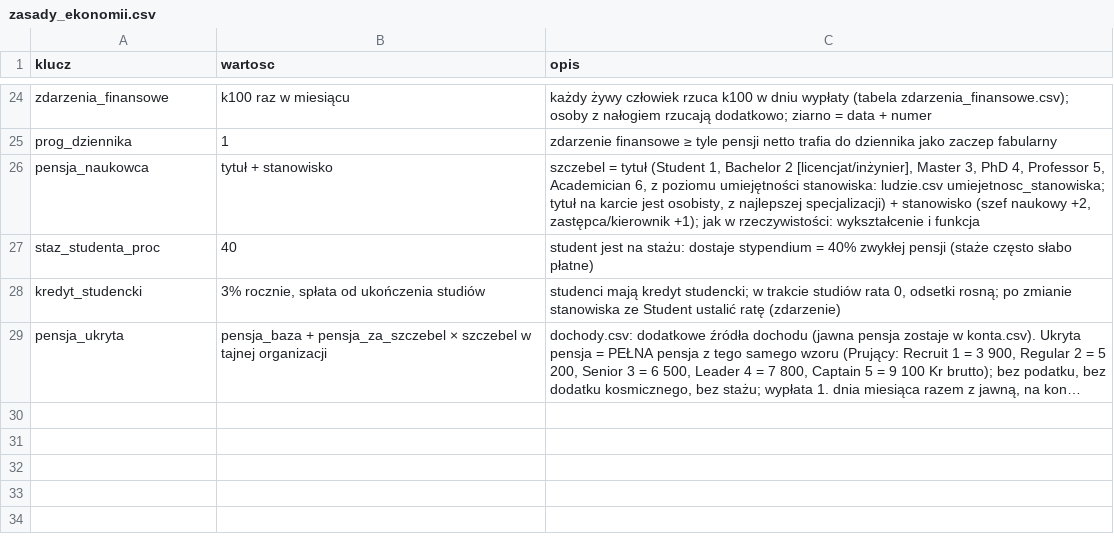
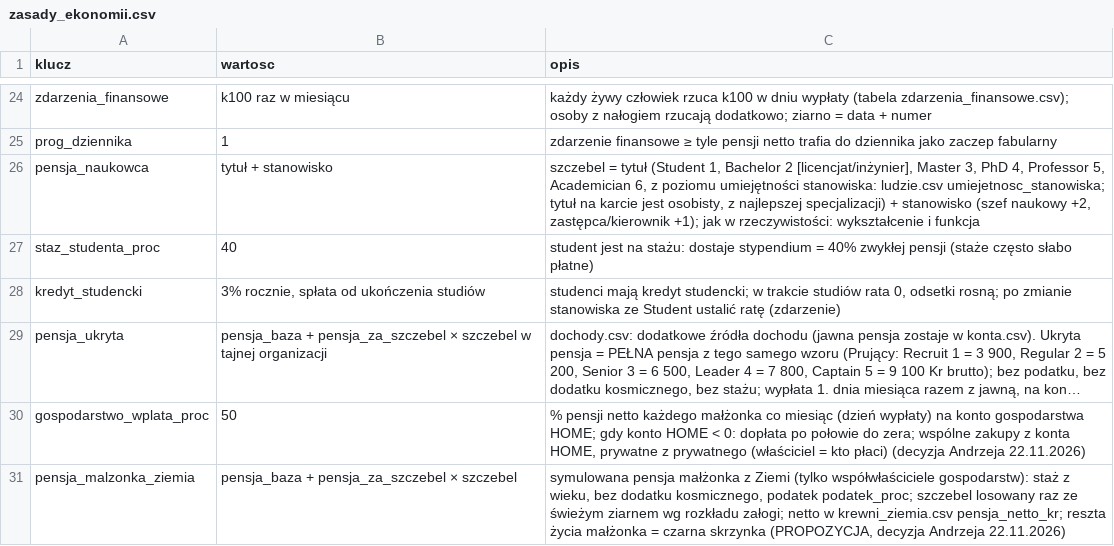
Before and after one commit to himikogalaxy/himiko, a CSV file: zasady_ekonomii.csv, drawn as a sheet; only a part is shown, gaps mark what is left out; long unchanged cells end in …; the diff names each change by its address in the sheet, - before the commit and + after, or states it on an @@ line.

```diff
--- a/zasady_ekonomii.csv
+++ b/zasady_ekonomii.csv
+row 30: gospodarstwo_wplata_proc | 50 | % pensji netto każdego małżonka co miesiąc (dzień wypłaty) na konto gospodarstwa HOME; gdy konto HOME < 0: dopłata po połowie do zera; wspólne zakupy z konta HOME, prywatne z prywatnego (właściciel = kto płaci) (decyzja Andrzeja 22.11.2026)
+row 31: pensja_malzonka_ziemia | pensja_baza + pensja_za_szczebel × szczebel | symulowana pensja małżonka z Ziemi (tylko współwłaściciele gospodarstw): staż z wieku, bez dodatku kosmicznego, podatek podatek_proc; szczebel losowany raz ze świeżym ziarnem wg rozkładu załogi; netto w krewni_ziemia.csv pensja_netto_kr; reszta życia małżonka = czarna skrzynka (PROPOZYCJA, decyzja Andrzeja 22.11.2026)
```
Also changed, not shown: krewni_ziemia.csv.
